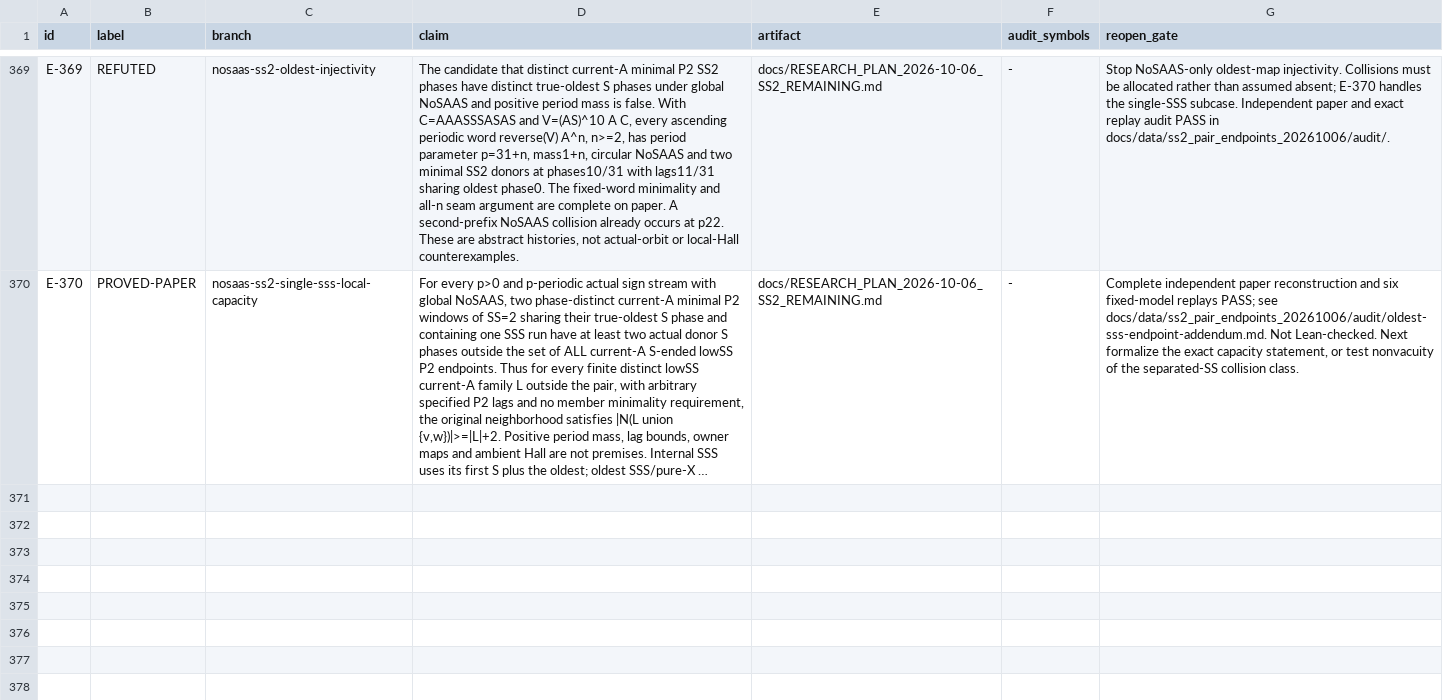
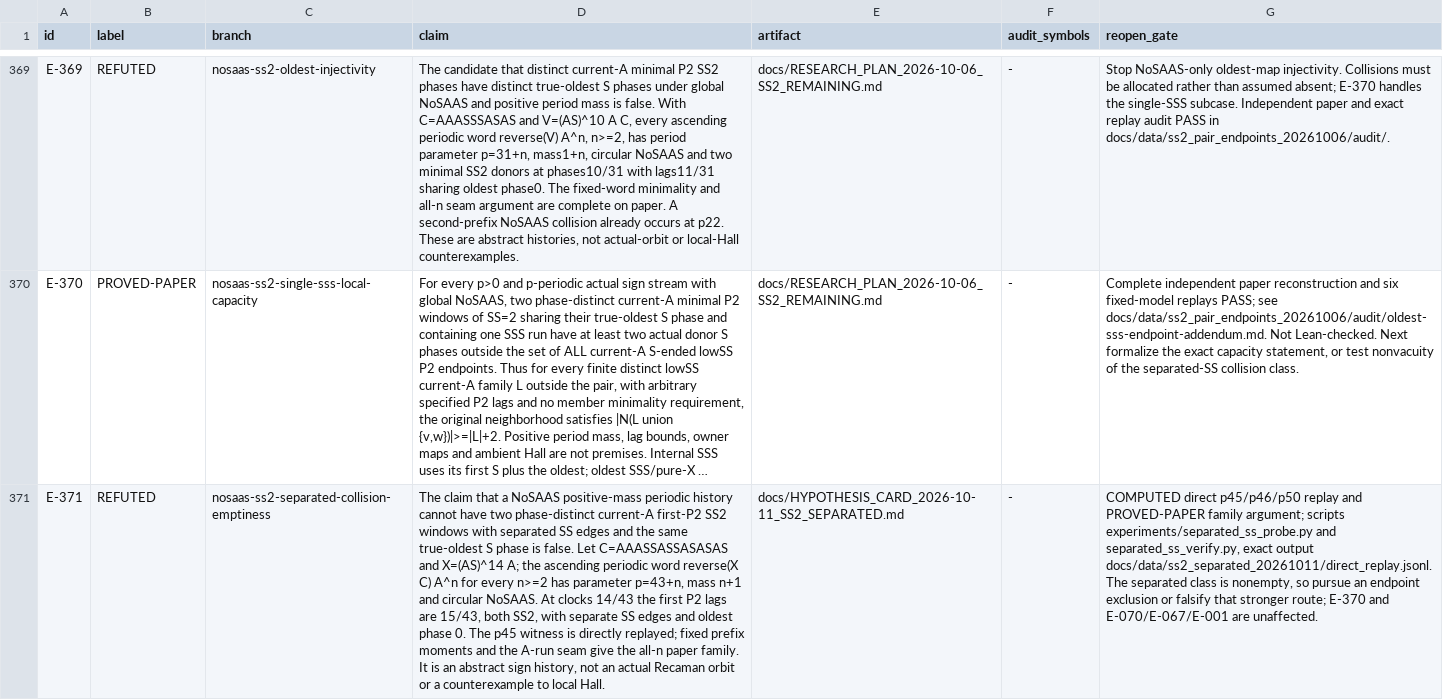
Before and after one commit to hirokidaichi/recaman-lean-research, a TSV file: docs/EVIDENCE_REGISTRY.tsv, drawn as a sheet; only a part is shown, gaps mark what is left out; long unchanged cells end in …; the diff names each change by its address in the sheet, - before the commit and + after, or states it on an @@ line.

Commit message:
Register separated SS collision counterexample as E-371

```diff
--- a/docs/EVIDENCE_REGISTRY.tsv
+++ b/docs/EVIDENCE_REGISTRY.tsv
+row 371: E-371 | REFUTED | nosaas-ss2-separated-collision-emptiness | The claim that a NoSAAS positive-mass periodic history cannot have two phase-distinct current-A first-P2 SS2 windows with separated SS edges and the same true-oldest S phase is false. Let C=AAASSASSASASAS and X=(AS)^14 A; the ascending periodic word reverse(X C) A^n for every n>=2 has parameter p=43+n, mass n+1 and circular NoSAAS. At clocks 14/43 the first P2 lags are 15/43, both SS2, with separate SS edges and oldest phase 0. The p45 witness is directly replayed; fixed prefix moments and the A-run seam give the all-n paper family. It is an abstract sign history, not an actual Recaman orbit or a counterexample to local Hall. | docs/HYPOTHESIS_CARD_2026-10-11_SS2_SEPARATED.md | - | COMPUTED direct p45/p46/p50 replay and PROVED-PAPER family argument; scripts experiments/separated_ss_probe.py and separated_ss_verify.py, exact output docs/data/ss2_separated_20261011/direct_replay.jsonl. The separated class is nonempty, so pursue an endpoint exclusion or falsify that stronger route; E-370 and E-070/E-067/E-001 are unaffected.
```
Also changed, not shown: 1 other file.
